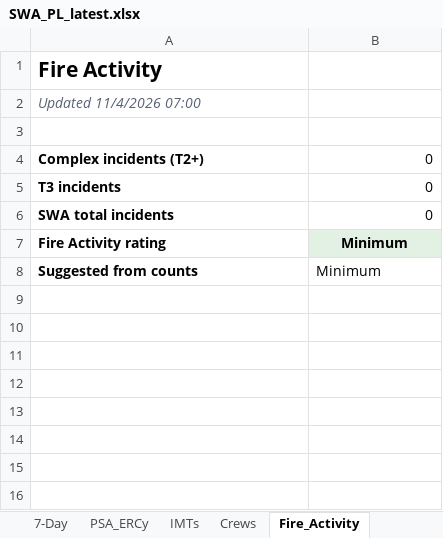
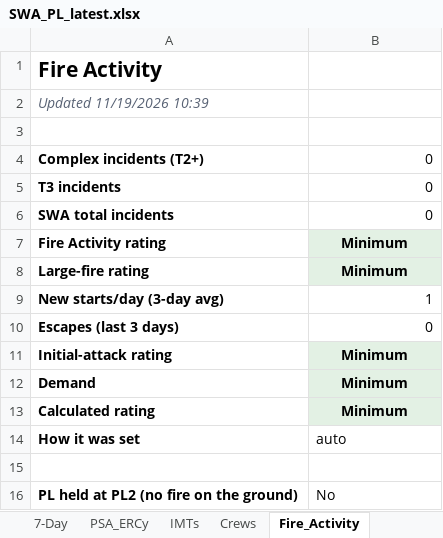
Before and after one commit to SWCCFireWx/sw-pl-tool, an Excel workbook: reports/SWA_PL_latest.xlsx, sheet Fire_Activity, drawn as a sheet; values as stored, in another font and other column widths than the file's, no borders; addresses are those after the commit; the diff names each change by its address in the sheet, - before the commit and + after, or states it on an @@ line.

```diff
--- a/reports/SWA_PL_latest.xlsx (sheet Fire_Activity)
+++ b/reports/SWA_PL_latest.xlsx (sheet Fire_Activity)
-A2: Updated 11/4/2026 07:00
+A2: Updated 11/19/2026 10:39
+row 8: Large-fire rating | Minimum
+row 9: New starts/day (3-day avg) | 1
+row 10: Escapes (last 3 days) | 0
+row 11: Initial-attack rating | Minimum
+row 12: Demand | Minimum
-A13: Suggested from counts
+A13: Calculated rating
@@ B13 fill: none → #E3F1E4, bold: off → on, alignment: left → center @@
+row 14: How it was set | auto
+row 15: (empty)
+row 16: PL held at PL2 (no fire on the ground) | No
```
Also changed, not shown: sheet PSA_ERCy, sheet PL_Outcome, sheet IMTs, sheet Crews, 19 other files.
